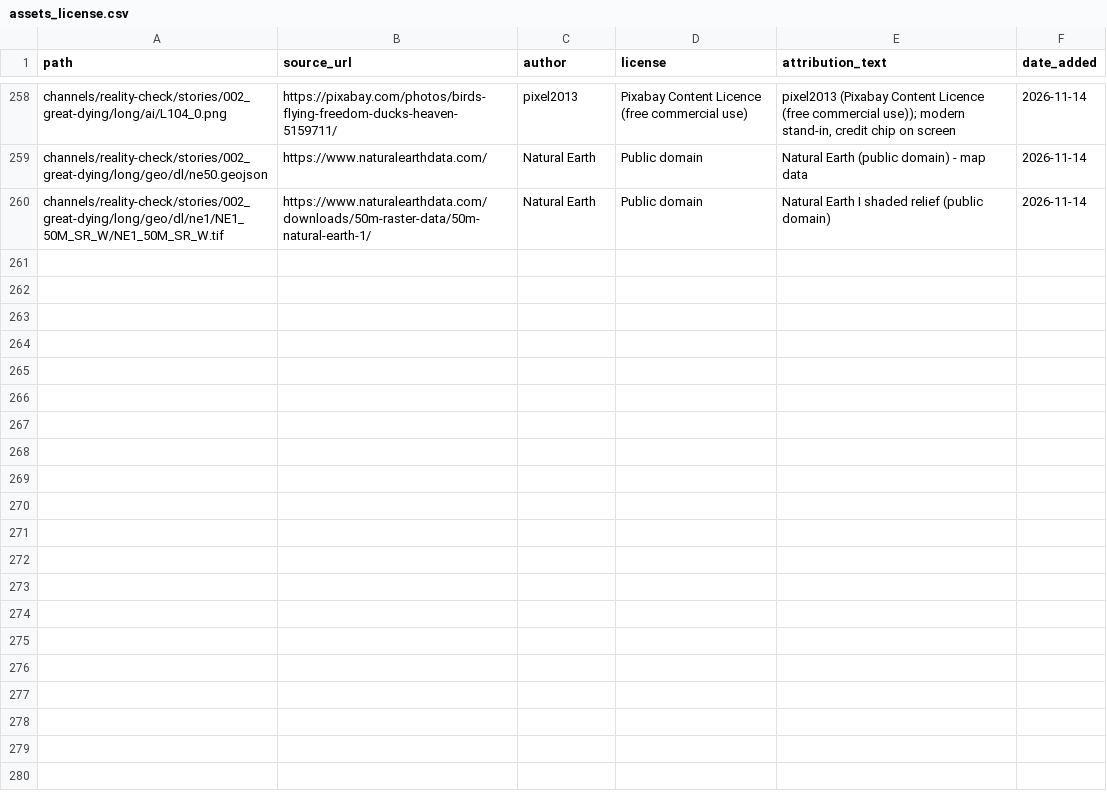
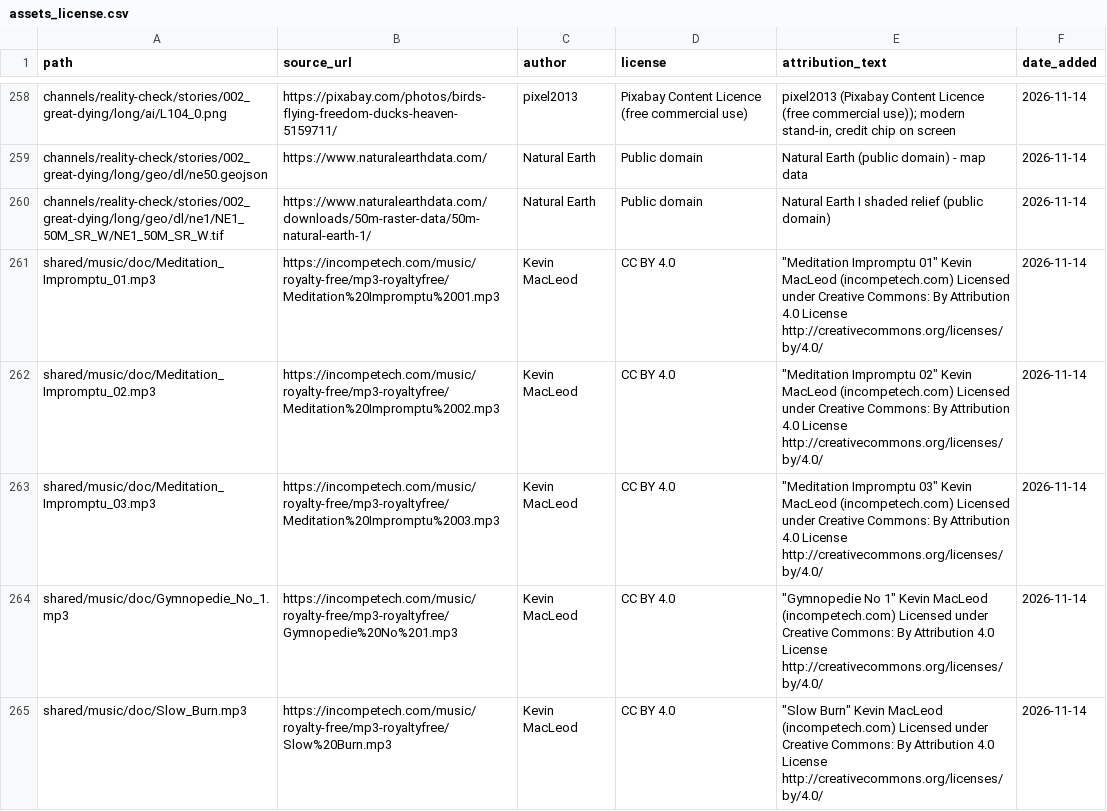
Before and after one commit to shamim8426/my-tubes, a CSV file: shared/assets_license.csv, drawn as a sheet; only a part is shown, gaps mark what is left out; the diff names each change by its address in the sheet, - before the commit and + after, or states it on an @@ line.

```diff
--- a/shared/assets_license.csv
+++ b/shared/assets_license.csv
+row 261: shared/music/doc/Meditation_Impromptu_01.mp3 | https://incompetech.com/music/royalty-free/mp3-royaltyfree/Meditation%20Impromptu%2001.mp3 | Kevin MacLeod | CC BY 4.0 | "Meditation Impromptu 01" Kevin MacLeod (incompetech.com) Licensed under Creative Commons: By Attribution 4.0 License http://creativecommons.org/licenses/by/4.0/ | 2026-11-14
+row 262: shared/music/doc/Meditation_Impromptu_02.mp3 | https://incompetech.com/music/royalty-free/mp3-royaltyfree/Meditation%20Impromptu%2002.mp3 | Kevin MacLeod | CC BY 4.0 | "Meditation Impromptu 02" Kevin MacLeod (incompetech.com) Licensed under Creative Commons: By Attribution 4.0 License http://creativecommons.org/licenses/by/4.0/ | 2026-11-14
+row 263: shared/music/doc/Meditation_Impromptu_03.mp3 | https://incompetech.com/music/royalty-free/mp3-royaltyfree/Meditation%20Impromptu%2003.mp3 | Kevin MacLeod | CC BY 4.0 | "Meditation Impromptu 03" Kevin MacLeod (incompetech.com) Licensed under Creative Commons: By Attribution 4.0 License http://creativecommons.org/licenses/by/4.0/ | 2026-11-14
+row 264: shared/music/doc/Gymnopedie_No_1.mp3 | https://incompetech.com/music/royalty-free/mp3-royaltyfree/Gymnopedie%20No%201.mp3 | Kevin MacLeod | CC BY 4.0 | "Gymnopedie No 1" Kevin MacLeod (incompetech.com) Licensed under Creative Commons: By Attribution 4.0 License http://creativecommons.org/licenses/by/4.0/ | 2026-11-14
+row 265: shared/music/doc/Slow_Burn.mp3 | https://incompetech.com/music/royalty-free/mp3-royaltyfree/Slow%20Burn.mp3 | Kevin MacLeod | CC BY 4.0 | "Slow Burn" Kevin MacLeod (incompetech.com) Licensed under Creative Commons: By Attribution 4.0 License http://creativecommons.org/licenses/by/4.0/ | 2026-11-14
```
Also changed, not shown: 2 other files.
